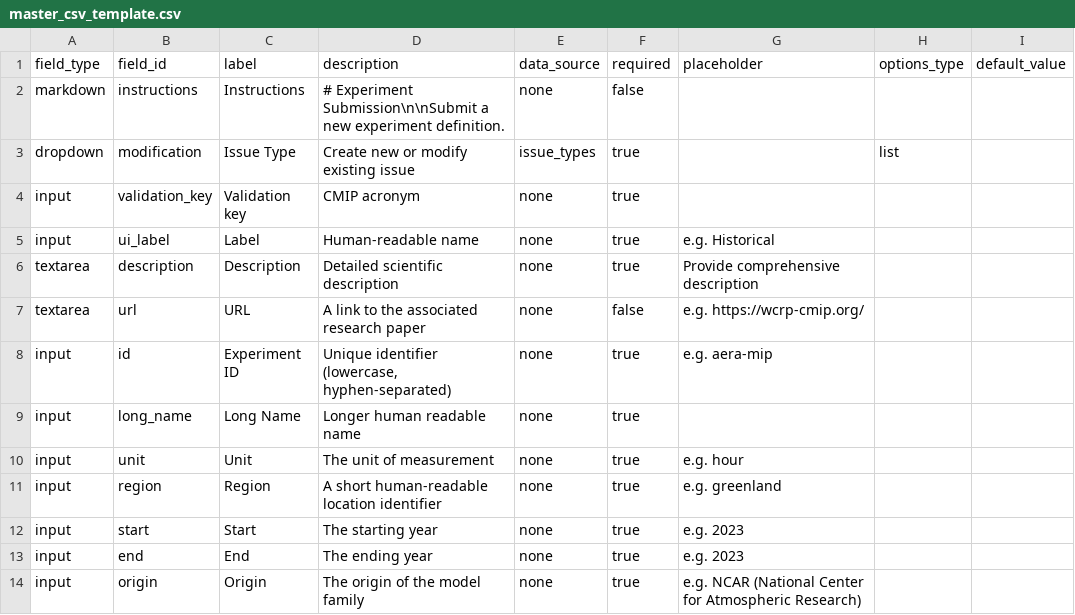
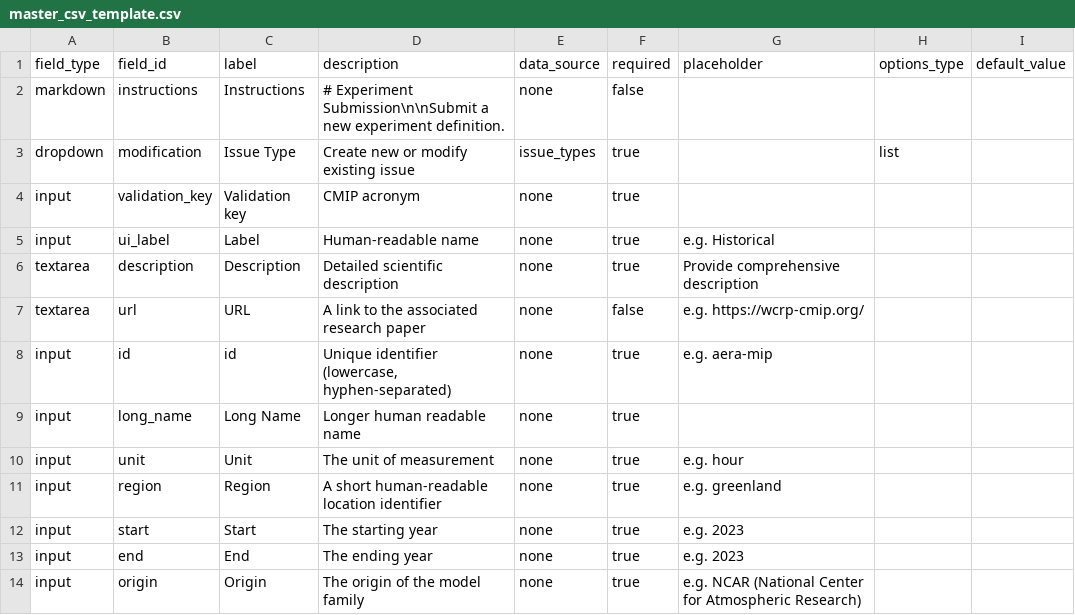
Before and after one commit to mo-laurenboon/WCRP-universe-template-generation-workflow, a CSV file: master_csv_template.csv, drawn as a sheet; only a part is shown.

Commit message:
Update master_csv_template.csv

```diff
--- a/master_csv_template.csv
+++ b/master_csv_template.csv
@@ -7,3 +7,3 @@ textarea,description,Description,"Detailed scientific description",none,true,Pro
 textarea,url,URL,"A link to the associated research paper",none,false,e.g. https://wcrp-cmip.org/,"",""
-input,id,Experiment ID,"Unique identifier (lowercase, hyphen-separated)",none,true,e.g. aera-mip,"",""
+input,id,id,"Unique identifier (lowercase, hyphen-separated)",none,true,e.g. aera-mip,"",""
 input,long_name,Long Name,"Longer human readable name",none,true,"","",""
```
